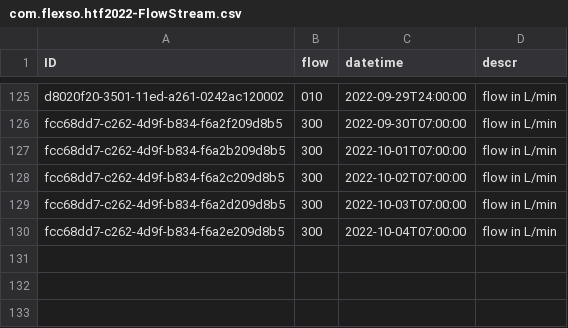
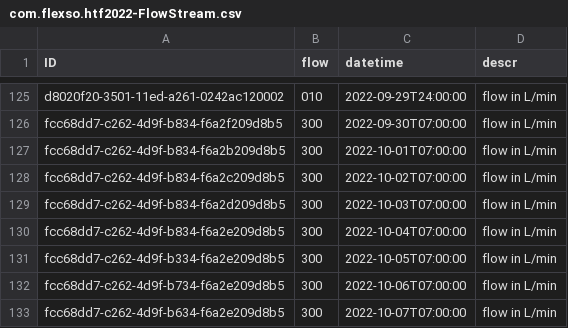
Before and after one commit to HTF-2022/SetupFioriFrontend, a CSV file: db/data/com.flexso.htf2022-FlowStream.csv, drawn as a sheet; only a part is shown, gaps mark what is left out; the diff names each change by its address in the sheet, - before the commit and + after, or states it on an @@ line.

```diff
--- a/db/data/com.flexso.htf2022-FlowStream.csv
+++ b/db/data/com.flexso.htf2022-FlowStream.csv
+row 131: fcc68dd7-c262-4d9f-b334-f6a2e209d8b5 | 300 | 2022-10-05T07:00:00 | flow in L/min
+row 132: fcc68dd7-c262-4d9f-b734-f6a2e209d8b5 | 300 | 2022-10-06T07:00:00 | flow in L/min
+row 133: fcc68dd7-c262-4d9f-b634-f6a2e209d8b5 | 300 | 2022-10-07T07:00:00 | flow in L/min
```
Also changed, not shown: 14 other files.
